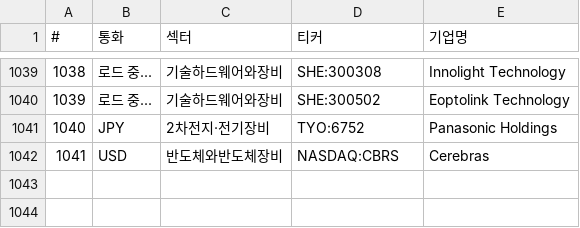
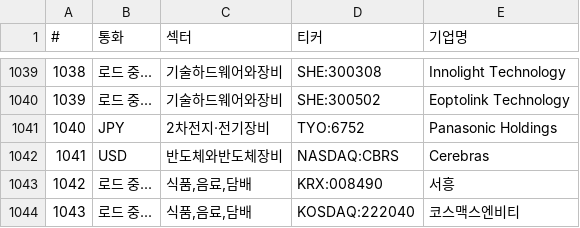
Before and after one commit to sisyphe10/Antigravity_Market_Dashboard, a CSV file: universe_tickers.csv, drawn as a sheet; only a part is shown, gaps mark what is left out.

```diff
--- a/universe_tickers.csv
+++ b/universe_tickers.csv
@@ -1042 +1042,3 @@
 1041,USD,반도체와반도체장비,NASDAQ:CBRS,Cerebras
+1042,로드 중...,"식품,음료,담배",KRX:008490,서흥
+1043,로드 중...,"식품,음료,담배",KOSDAQ:222040,코스맥스엔비티
```
Also changed, not shown: 2 other files.
